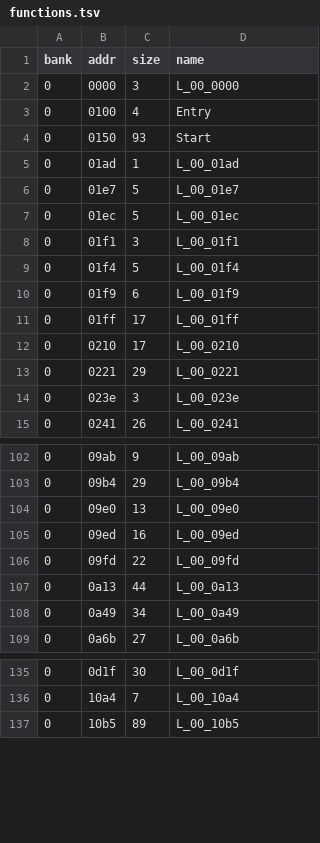
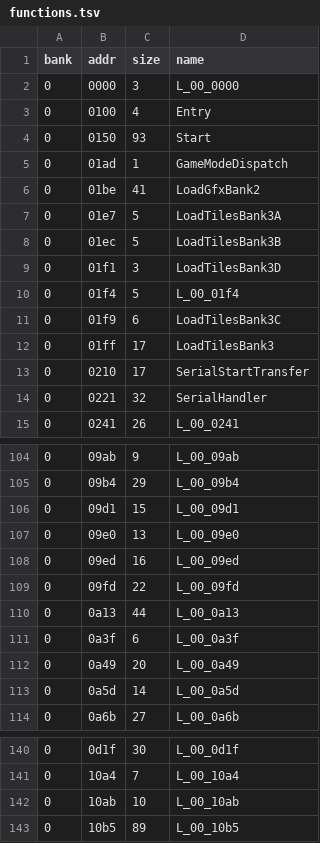
Before and after one commit to Tenome/Painter-Momopi-Decompilation, a TSV file: config/functions.tsv, drawn as a sheet; only a part is shown, gaps mark what is left out; the diff covers the shown part only.

```diff
--- a/config/functions.tsv
+++ b/config/functions.tsv
@@ -4,12 +4,12 @@ bank	addr	size	name
 0	0150	93	Start
-0	01ad	1	L_00_01ad
-0	01e7	5	L_00_01e7
-0	01ec	5	L_00_01ec
-0	01f1	3	L_00_01f1
+0	01ad	1	GameModeDispatch
+0	01be	41	LoadGfxBank2
+0	01e7	5	LoadTilesBank3A
+0	01ec	5	LoadTilesBank3B
+0	01f1	3	LoadTilesBank3D
 0	01f4	5	L_00_01f4
-0	01f9	6	L_00_01f9
-0	01ff	17	L_00_01ff
-0	0210	17	L_00_0210
-0	0221	29	L_00_0221
-0	023e	3	L_00_023e
+0	01f9	6	LoadTilesBank3C
+0	01ff	17	LoadTilesBank3
+0	0210	17	SerialStartTransfer
+0	0221	32	SerialHandler
 0	0241	26	L_00_0241
@@ -103,2 +105,3 @@ bank	addr	size	name
 0	09b4	29	L_00_09b4
+0	09d1	15	L_00_09d1
 0	09e0	13	L_00_09e0
@@ -107,3 +110,5 @@ bank	addr	size	name
 0	0a13	44	L_00_0a13
-0	0a49	34	L_00_0a49
+0	0a3f	6	L_00_0a3f
+0	0a49	20	L_00_0a49
+0	0a5d	14	L_00_0a5d
 0	0a6b	27	L_00_0a6b
@@ -136,2 +141,3 @@ bank	addr	size	name
 0	10a4	7	L_00_10a4
+0	10ab	10	L_00_10ab
 0	10b5	89	L_00_10b5
```
Also changed, not shown: 8 added rows and 25 edited cells elsewhere in this file, labels.csv, 6 other files.
